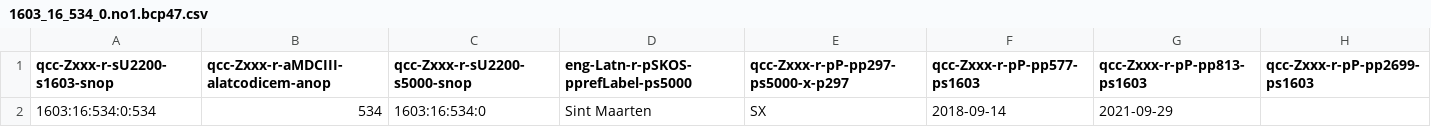
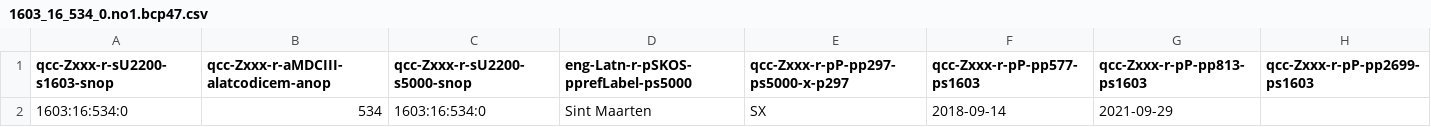
Before and after one commit to MDCIII/1603_16_534, a CSV file: 1603/16/534/0/1603_16_534_0.no1.bcp47.csv, drawn as a sheet.

```diff
--- a/1603/16/534/0/1603_16_534_0.no1.bcp47.csv
+++ b/1603/16/534/0/1603_16_534_0.no1.bcp47.csv
@@ -1,2 +1,2 @@
 qcc-Zxxx-r-sU2200-s1603-snop,qcc-Zxxx-r-aMDCIII-alatcodicem-anop,qcc-Zxxx-r-sU2200-s5000-snop,eng-Latn-r-pSKOS-pprefLabel-ps5000,qcc-Zxxx-r-pP-pp297-ps5000-x-p297,qcc-Zxxx-r-pP-pp577-ps1603,qcc-Zxxx-r-pP-pp813-ps1603,qcc-Zxxx-r-pP-pp2699-ps1603
-1603:16:534:0:534,534,1603:16:534:0,Sint Maarten,SX,2018-09-14,2021-09-29,
+1603:16:534:0,534,1603:16:534:0,Sint Maarten,SX,2018-09-14,2021-09-29,
```
Also changed, not shown: 1603/16/534/0/1603_16_534_0.no1.tm.hxl.csv.
